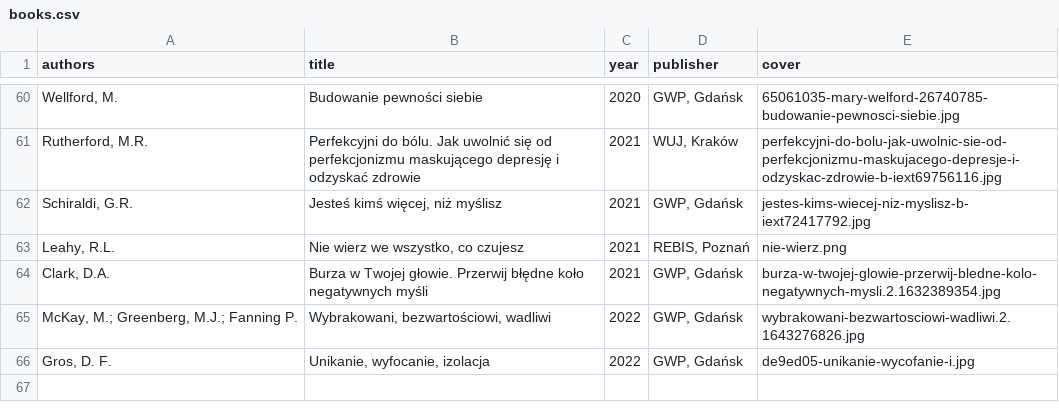
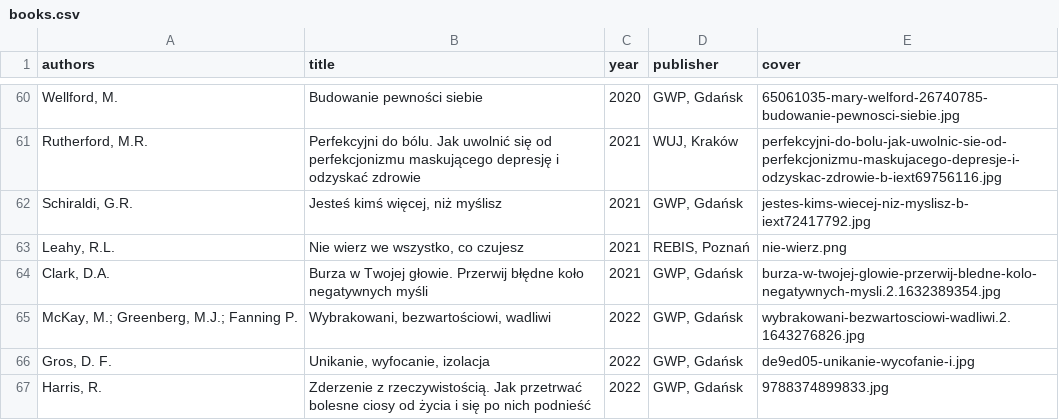
Before and after one commit to tpluscode/dpluskiewicz, a CSV file: _data/books.csv, drawn as a sheet; only a part is shown, gaps mark what is left out.

Commit message:
Update books.csv

```diff
--- a/_data/books.csv
+++ b/_data/books.csv
@@ -66 +66,2 @@ authors,title,year,publisher,cover
 "Gros, D.	F.","Unikanie, wyfocanie, izolacja",2022,"GWP, Gdańsk",de9ed05-unikanie-wycofanie-i.jpg
+"Harris, R.","Zderzenie z rzeczywistością. Jak przetrwać bolesne ciosy od życia i się po nich podnieść",2022,"GWP, Gdańsk",9788374899833.jpg
```
